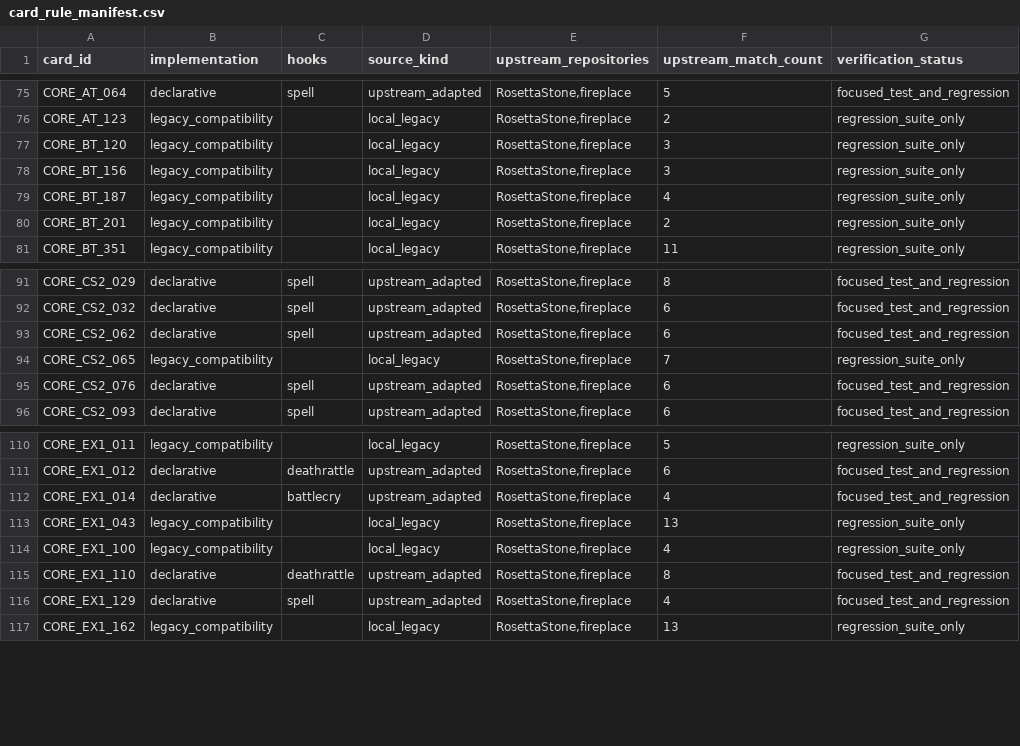
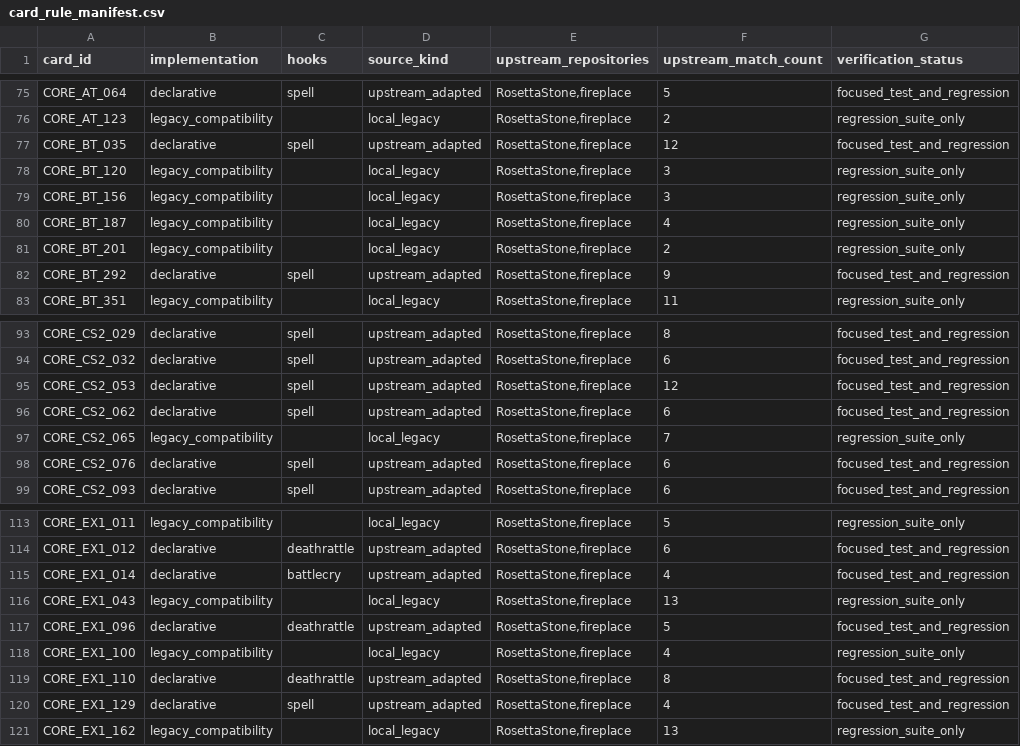
Before and after one commit to luentong/lushi, a CSV file: reports/card_rule_manifest.csv, drawn as a sheet; only a part is shown, gaps mark what is left out.

Commit message:
migrate first draw spell and deathrattle tranche

```diff
--- a/reports/card_rule_manifest.csv
+++ b/reports/card_rule_manifest.csv
@@ -76,2 +76,3 @@ CORE_AT_064,declarative,spell,upstream_adapted,"RosettaStone,fireplace",5,focuse
 CORE_AT_123,legacy_compatibility,,local_legacy,"RosettaStone,fireplace",2,regression_suite_only
+CORE_BT_035,declarative,spell,upstream_adapted,"RosettaStone,fireplace",12,focused_test_and_regression
 CORE_BT_120,legacy_compatibility,,local_legacy,"RosettaStone,fireplace",3,regression_suite_only
@@ -80,2 +81,3 @@ CORE_BT_187,legacy_compatibility,,local_legacy,"RosettaStone,fireplace",4,regres
 CORE_BT_201,legacy_compatibility,,local_legacy,"RosettaStone,fireplace",2,regression_suite_only
+CORE_BT_292,declarative,spell,upstream_adapted,"RosettaStone,fireplace",9,focused_test_and_regression
 CORE_BT_351,legacy_compatibility,,local_legacy,"RosettaStone,fireplace",11,regression_suite_only
@@ -92,2 +94,3 @@ CORE_CS2_029,declarative,spell,upstream_adapted,"RosettaStone,fireplace",8,focus
 CORE_CS2_032,declarative,spell,upstream_adapted,"RosettaStone,fireplace",6,focused_test_and_regression
+CORE_CS2_053,declarative,spell,upstream_adapted,"RosettaStone,fireplace",12,focused_test_and_regression
 CORE_CS2_062,declarative,spell,upstream_adapted,"RosettaStone,fireplace",6,focused_test_and_regression
@@ -113,2 +116,3 @@ CORE_EX1_014,declarative,battlecry,upstream_adapted,"RosettaStone,fireplace",4,f
 CORE_EX1_043,legacy_compatibility,,local_legacy,"RosettaStone,fireplace",13,regression_suite_only
+CORE_EX1_096,declarative,deathrattle,upstream_adapted,"RosettaStone,fireplace",5,focused_test_and_regression
 CORE_EX1_100,legacy_compatibility,,local_legacy,"RosettaStone,fireplace",4,regression_suite_only
```
Also changed, not shown: reports/standard_migration_queue.csv, reports/standard_rule_coverage.csv, 5 other files.
